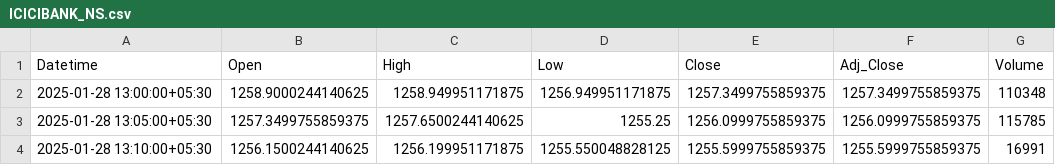
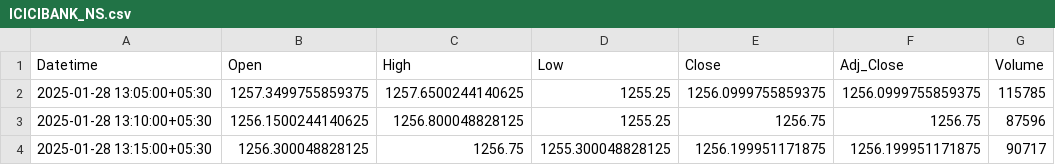
Before and after one commit to chiragpalan/stocks_data_management, a CSV file: temp_csv/ICICIBANK_NS.csv, drawn as a sheet.

```diff
--- a/temp_csv/ICICIBANK_NS.csv
+++ b/temp_csv/ICICIBANK_NS.csv
@@ -1,4 +1,4 @@
 Datetime,Open,High,Low,Close,Adj_Close,Volume
-2025-01-28 13:00:00+05:30,1258.9000244140625,1258.949951171875,1256.949951171875,1257.3499755859375,1257.3499755859375,110348
 2025-01-28 13:05:00+05:30,1257.3499755859375,1257.6500244140625,1255.25,1256.0999755859375,1256.0999755859375,115785
-2025-01-28 13:10:00+05:30,1256.1500244140625,1256.199951171875,1255.550048828125,1255.5999755859375,1255.5999755859375,16991
+2025-01-28 13:10:00+05:30,1256.1500244140625,1256.800048828125,1255.25,1256.75,1256.75,87596
+2025-01-28 13:15:00+05:30,1256.300048828125,1256.75,1255.300048828125,1256.199951171875,1256.199951171875,90717
```
Also changed, not shown: temp_csv/HDFCBANK_NS.csv, temp_csv/INFY_NS.csv, 3 other files.
